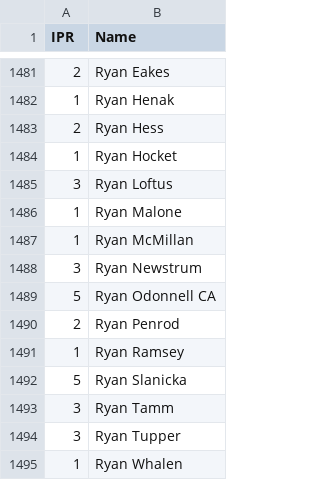
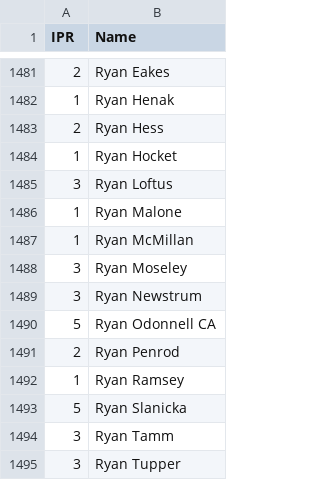
Before and after one commit to Kellan14/kellanatorredeux, a CSV file: mnp-data-archive/IPR.csv, drawn as a sheet; only a part is shown, gaps mark what is left out; the shorter side is filled out with more unchanged rows; the diff names each change by its address in the sheet, - before the commit and + after, or states it on an @@ line.

```diff
--- a/mnp-data-archive/IPR.csv
+++ b/mnp-data-archive/IPR.csv
+row 1488: 3 | Ryan Moseley
```
